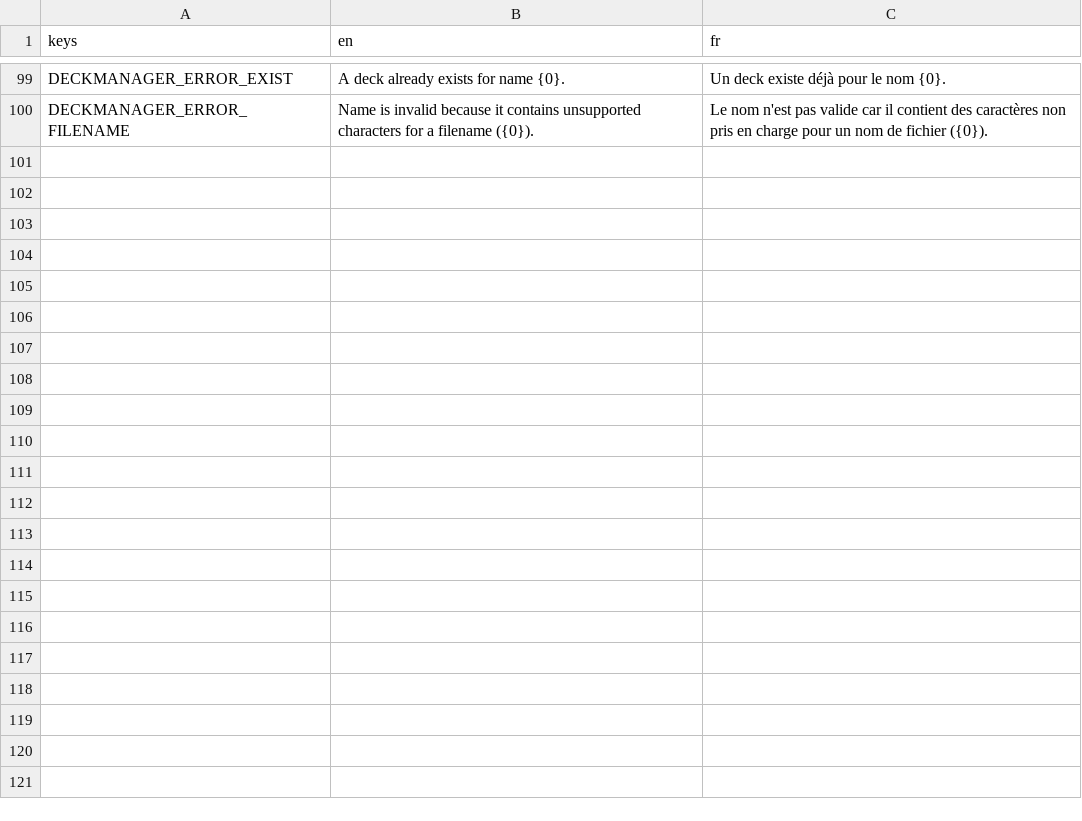
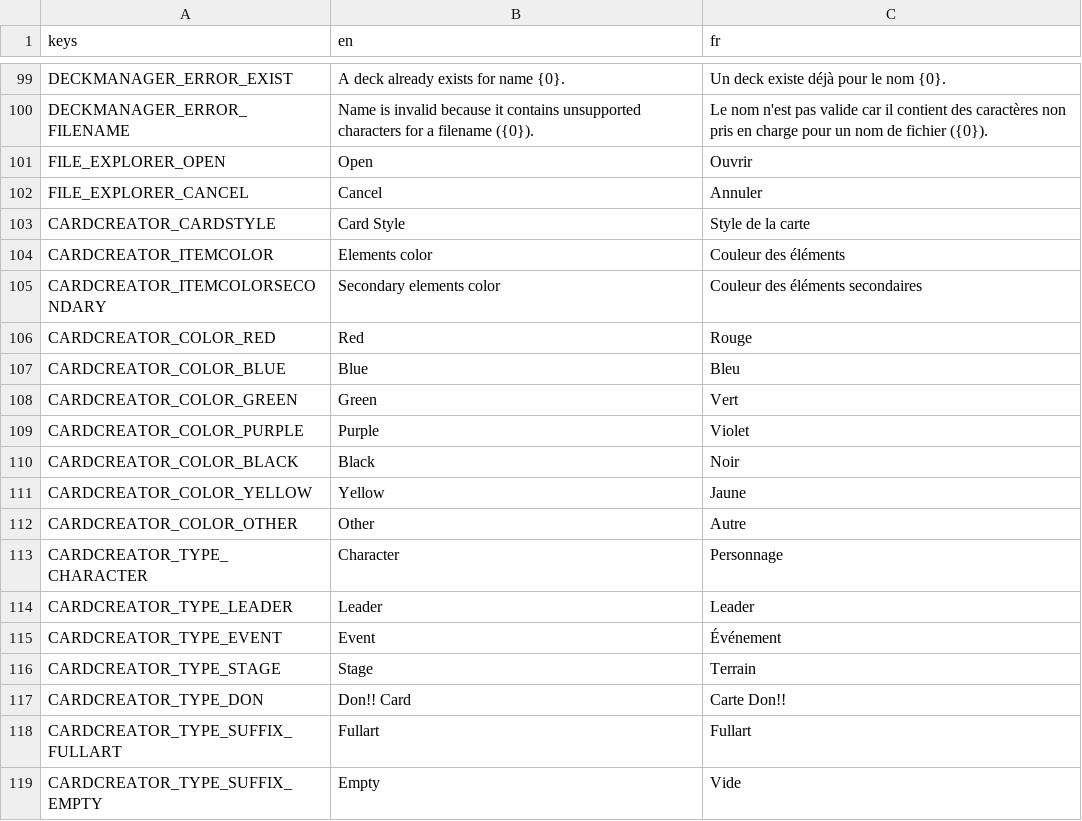
Before and after one commit to Kakumi/OPS-PRO, a CSV file: app/translations/Translation OPS Pro - Main.csv, drawn as a sheet; only a part is shown, gaps mark what is left out; the diff names each change by its address in the sheet, - before the commit and + after, or states it on an @@ line.

Commit message:
Translation CardCreator Resources

```diff
--- a/app/translations/Translation OPS Pro - Main.csv
+++ b/app/translations/Translation OPS Pro - Main.csv
+row 101: FILE_EXPLORER_OPEN | Open | Ouvrir
+row 102: FILE_EXPLORER_CANCEL | Cancel | Annuler
+row 103: CARDCREATOR_CARDSTYLE | Card Style | Style de la carte
+row 104: CARDCREATOR_ITEMCOLOR | Elements color | Couleur des éléments
+row 105: CARDCREATOR_ITEMCOLORSECONDARY | Secondary elements color | Couleur des éléments secondaires
+row 106: CARDCREATOR_COLOR_RED | Red | Rouge
+row 107: CARDCREATOR_COLOR_BLUE | Blue | Bleu
+row 108: CARDCREATOR_COLOR_GREEN | Green | Vert
+row 109: CARDCREATOR_COLOR_PURPLE | Purple | Violet
+row 110: CARDCREATOR_COLOR_BLACK | Black | Noir
+row 111: CARDCREATOR_COLOR_YELLOW | Yellow | Jaune
+row 112: CARDCREATOR_COLOR_OTHER | Other | Autre
+row 113: CARDCREATOR_TYPE_CHARACTER | Character | Personnage
+row 114: CARDCREATOR_TYPE_LEADER | Leader | Leader
+row 115: CARDCREATOR_TYPE_EVENT | Event | Événement
+row 116: CARDCREATOR_TYPE_STAGE | Stage | Terrain
+row 117: CARDCREATOR_TYPE_DON | Don!! Card | Carte Don!!
+row 118: CARDCREATOR_TYPE_SUFFIX_FULLART | Fullart | Fullart
+row 119: CARDCREATOR_TYPE_SUFFIX_EMPTY | Empty | Vide
```
Also changed, not shown: 43 other files.
